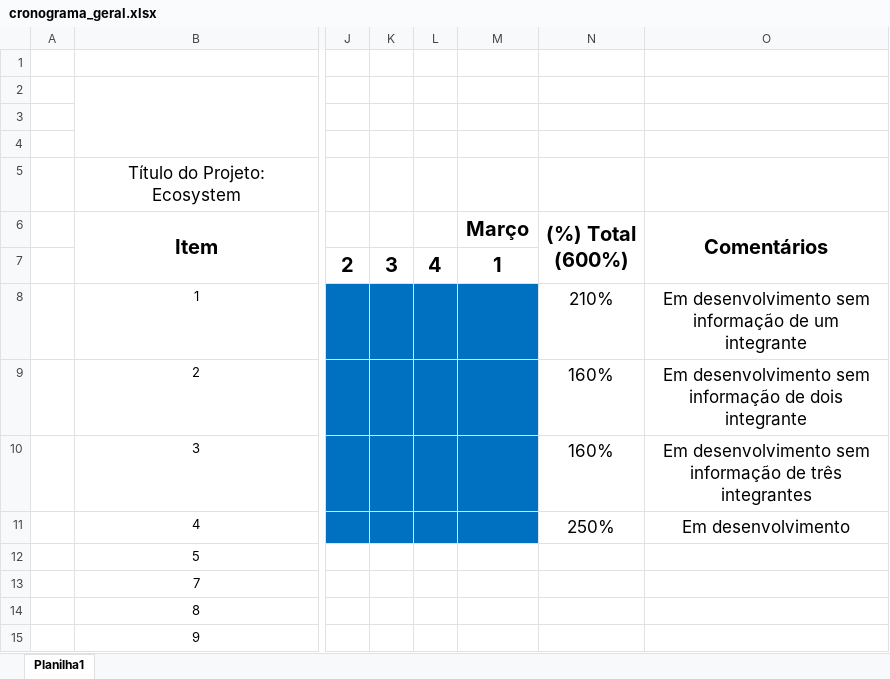
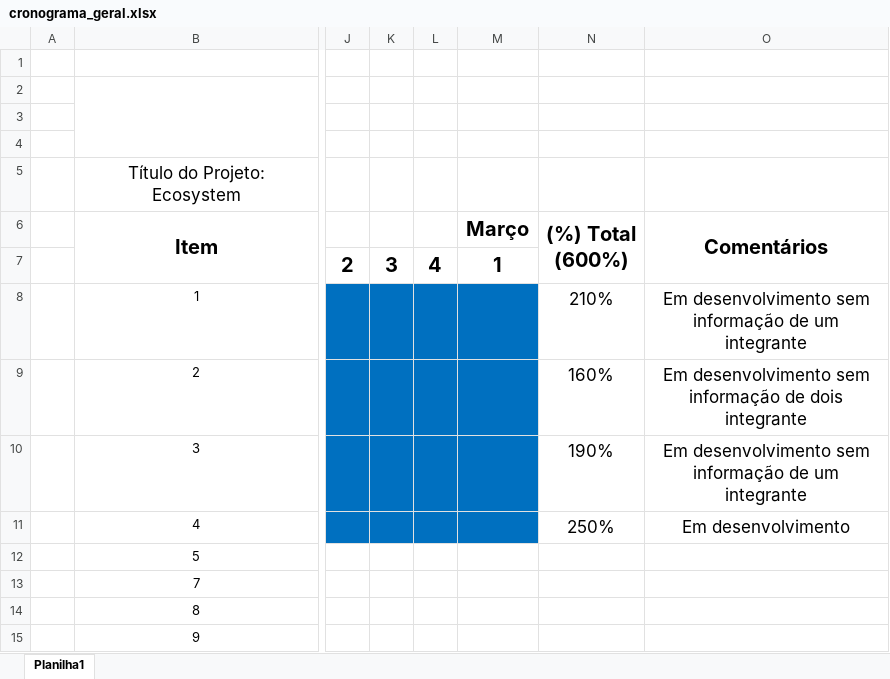
Before and after one commit to Robesio/ecosystem, an Excel workbook: missao-integrador/cronograma_geral.xlsx, sheet Planilha1, drawn as a sheet; only a part is shown, gaps mark what is left out; values as stored, in another font and other column widths than the file's, no borders; charts and pictures not drawn; the diff names each change by its address in the sheet, - before the commit and + after, or states it on an @@ line.

Commit message:
cronograma

```diff
--- a/missao-integrador/cronograma_geral.xlsx (sheet Planilha1)
+++ b/missao-integrador/cronograma_geral.xlsx (sheet Planilha1)
-N10 ((%) Total (600%)): 160%
+N10 ((%) Total (600%)): 190%
-O10 (Comentários): …informação de três integrantes
+O10 (Comentários): …informação de um integrante
```
Also changed, not shown: missao-chamados/materiais/cronograma_chamados.xlsx.
